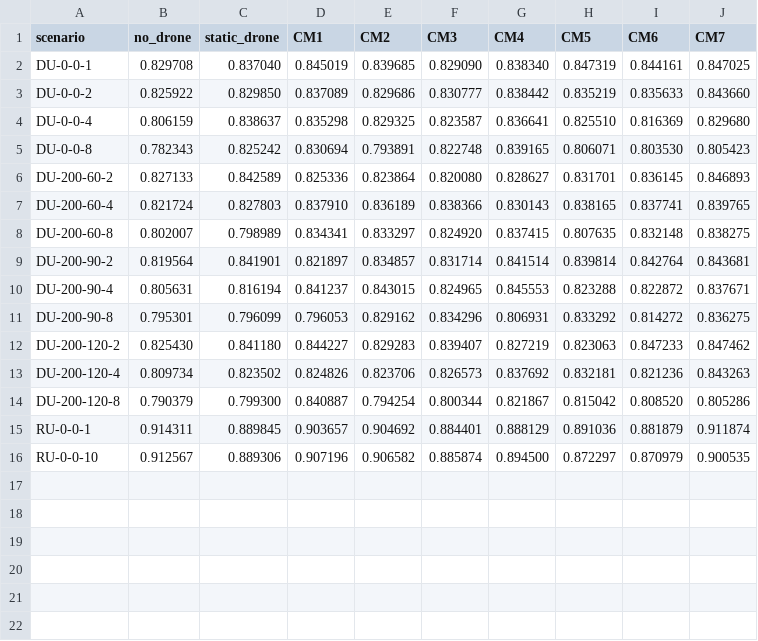
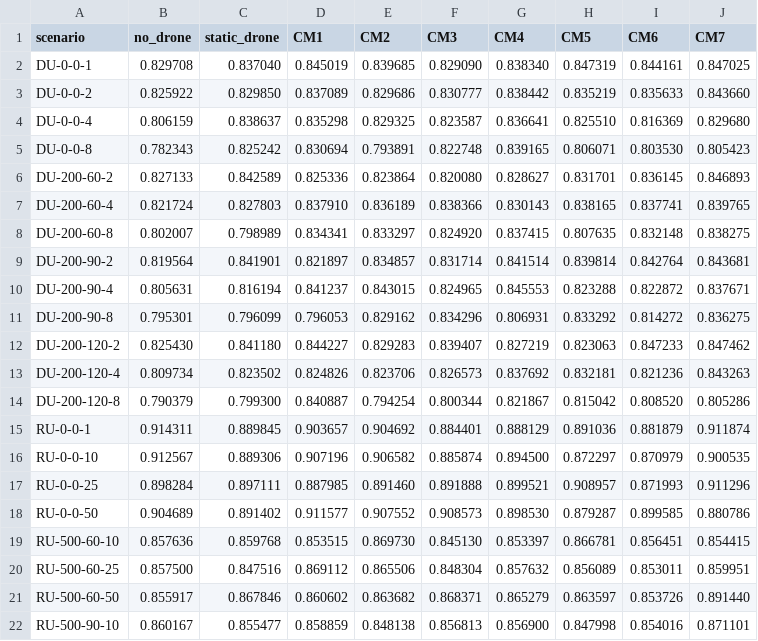
Before and after one commit to ashhyyyy-vis/Wireless, a CSV file: results/final_all_scenarios_results.csv, drawn as a sheet; the diff names each change by its address in the sheet, - before the commit and + after, or states it on an @@ line.

Commit message:
Commit 37: Added another key result

```diff
--- a/results/final_all_scenarios_results.csv
+++ b/results/final_all_scenarios_results.csv
+row 17: RU-0-0-25 | 0.898284 | 0.897111 | 0.887985 | 0.891460 | 0.891888 | 0.899521 | 0.908957 | 0.871993 | 0.911296
+row 18: RU-0-0-50 | 0.904689 | 0.891402 | 0.911577 | 0.907552 | 0.908573 | 0.898530 | 0.879287 | 0.899585 | 0.880786
+row 19: RU-500-60-10 | 0.857636 | 0.859768 | 0.853515 | 0.869730 | 0.845130 | 0.853397 | 0.866781 | 0.856451 | 0.854415
+row 20: RU-500-60-25 | 0.857500 | 0.847516 | 0.869112 | 0.865506 | 0.848304 | 0.857632 | 0.856089 | 0.853011 | 0.859951
+row 21: RU-500-60-50 | 0.855917 | 0.867846 | 0.860602 | 0.863682 | 0.868371 | 0.865279 | 0.863597 | 0.853726 | 0.891440
+row 22: RU-500-90-10 | 0.860167 | 0.855477 | 0.858859 | 0.848138 | 0.856813 | 0.856900 | 0.847998 | 0.854016 | 0.871101
```
